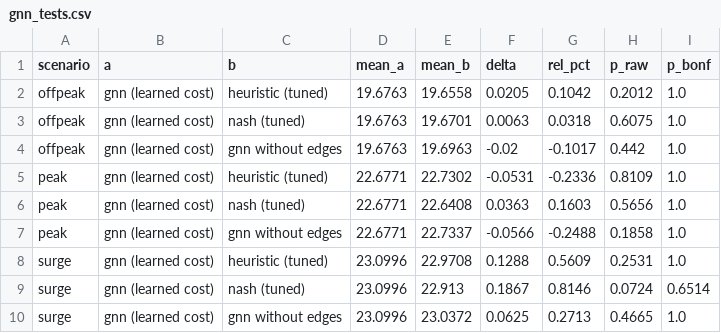
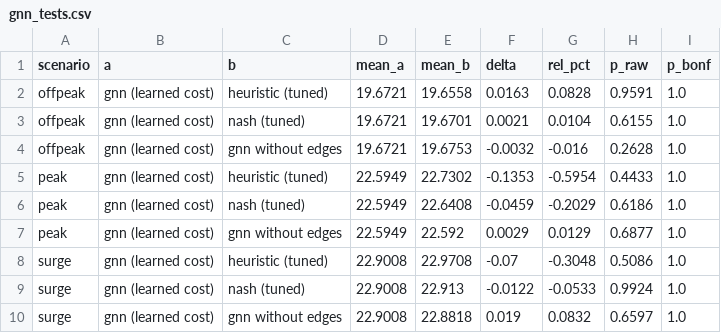
Before and after one commit to Kushal-Raj-G-S/AMBUROUTE, a CSV file: results/gnn_tests.csv, drawn as a sheet.

```diff
--- a/results/gnn_tests.csv
+++ b/results/gnn_tests.csv
@@ -1,10 +1,10 @@
 scenario,a,b,mean_a,mean_b,delta,rel_pct,p_raw,p_bonf
-offpeak,gnn (learned cost),heuristic (tuned),19.6763,19.6558,0.0205,0.1042,0.2012,1.0
-offpeak,gnn (learned cost),nash (tuned),19.6763,19.6701,0.0063,0.0318,0.6075,1.0
-offpeak,gnn (learned cost),gnn without edges,19.6763,19.6963,-0.02,-0.1017,0.442,1.0
-peak,gnn (learned cost),heuristic (tuned),22.6771,22.7302,-0.0531,-0.2336,0.8109,1.0
-peak,gnn (learned cost),nash (tuned),22.6771,22.6408,0.0363,0.1603,0.5656,1.0
-peak,gnn (learned cost),gnn without edges,22.6771,22.7337,-0.0566,-0.2488,0.1858,1.0
-surge,gnn (learned cost),heuristic (tuned),23.0996,22.9708,0.1288,0.5609,0.2531,1.0
-surge,gnn (learned cost),nash (tuned),23.0996,22.913,0.1867,0.8146,0.0724,0.6514
-surge,gnn (learned cost),gnn without edges,23.0996,23.0372,0.0625,0.2713,0.4665,1.0
+offpeak,gnn (learned cost),heuristic (tuned),19.6721,19.6558,0.0163,0.0828,0.9591,1.0
+offpeak,gnn (learned cost),nash (tuned),19.6721,19.6701,0.0021,0.0104,0.6155,1.0
+offpeak,gnn (learned cost),gnn without edges,19.6721,19.6753,-0.0032,-0.016,0.2628,1.0
+peak,gnn (learned cost),heuristic (tuned),22.5949,22.7302,-0.1353,-0.5954,0.4433,1.0
+peak,gnn (learned cost),nash (tuned),22.5949,22.6408,-0.0459,-0.2029,0.6186,1.0
+peak,gnn (learned cost),gnn without edges,22.5949,22.592,0.0029,0.0129,0.6877,1.0
+surge,gnn (learned cost),heuristic (tuned),22.9008,22.9708,-0.07,-0.3048,0.5086,1.0
+surge,gnn (learned cost),nash (tuned),22.9008,22.913,-0.0122,-0.0533,0.9924,1.0
+surge,gnn (learned cost),gnn without edges,22.9008,22.8818,0.019,0.0832,0.6597,1.0
```
Also changed, not shown: results/gnn_summary.csv, 7 other files.
